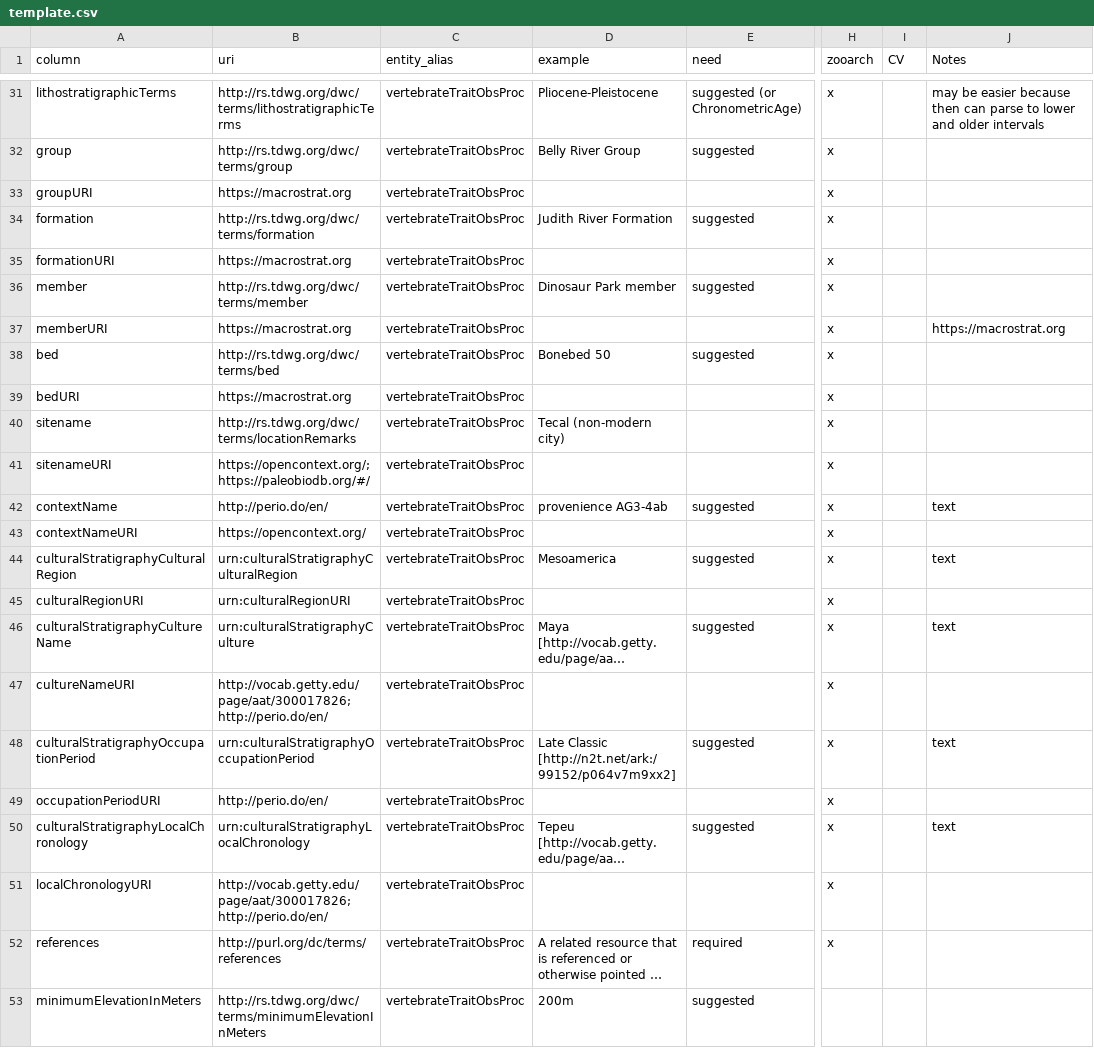
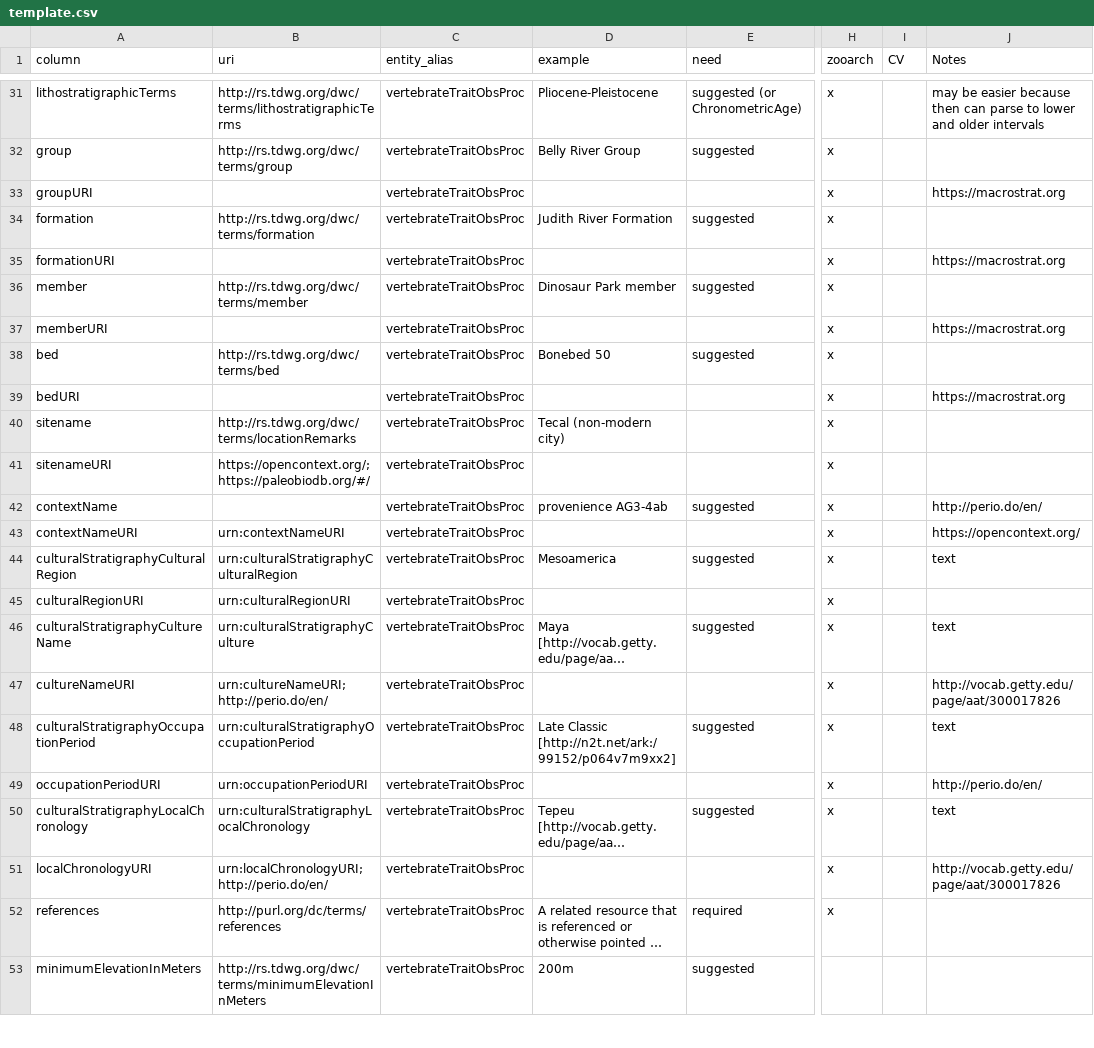
Before and after one commit to futres/template, a CSV file: template.csv, drawn as a sheet; only a part is shown, gaps mark what is left out; long unchanged cells end in …; the diff names each change by its address in the sheet, - before the commit and + after, or states it on an @@ line.

Commit message:
Fixing URIs

```diff
--- a/template.csv
+++ b/template.csv
-B33 (uri): https://macrostrat.org
+B33 (uri): (empty)
-J33 (Notes): (empty)
+J33 (Notes): https://macrostrat.org
-B35 (uri): https://macrostrat.org
+B35 (uri): (empty)
-J35 (Notes): (empty)
+J35 (Notes): https://macrostrat.org
-B37 (uri): https://macrostrat.org
+B37 (uri): (empty)
-B39 (uri): https://macrostrat.org
+B39 (uri): (empty)
-J39 (Notes): (empty)
+J39 (Notes): https://macrostrat.org
-B42 (uri): http://perio.do/en/
+B42 (uri): (empty)
-J42 (Notes): text
+J42 (Notes): http://perio.do/en/
-B43 (uri): https://opencontext.org/
+B43 (uri): urn:contextNameURI
-J43 (Notes): (empty)
+J43 (Notes): https://opencontext.org/
-B47 (uri): http://vocab.getty.edu/page/aat/300017826; http://perio.do/en/
+B47 (uri): urn:cultureNameURI; http://perio.do/en/
-J47 (Notes): (empty)
+J47 (Notes): http://vocab.getty.edu/page/aat/300017826
-B49 (uri): http://perio.do/en/
+B49 (uri): urn:occupationPeriodURI
-J49 (Notes): (empty)
+J49 (Notes): http://perio.do/en/
-B51 (uri): http://vocab.getty.edu/page/aat/300017826; http://perio.do/en/
+B51 (uri): urn:localChronologyURI; http://perio.do/en/
-J51 (Notes): (empty)
+J51 (Notes): http://vocab.getty.edu/page/aat/300017826
```
